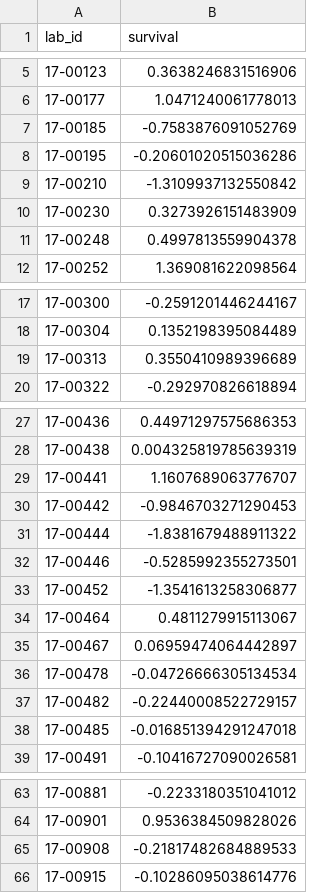
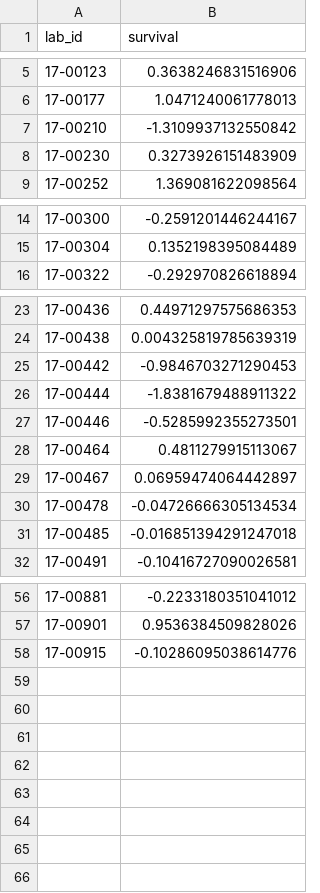
Before and after one commit to Sage-Bionetworks-Challenges/CTD2-BeatAML-Challenge, a CSV file: yasin/beatAMLdreamChallenge/output/coxph-fit-uncor-grd_predictions_response.csv, drawn as a sheet; only a part is shown, gaps mark what is left out; the diff names each change by its address in the sheet, - before the commit and + after, or states it on an @@ line.

```diff
--- a/yasin/beatAMLdreamChallenge/output/coxph-fit-uncor-grd_predictions_response.csv
+++ b/yasin/beatAMLdreamChallenge/output/coxph-fit-uncor-grd_predictions_response.csv
-row 7: 17-00185 | -0.7583876091052769
-row 8: 17-00195 | -0.20601020515036286
-row 11: 17-00248 | 0.4997813559904378
-row 19: 17-00313 | 0.3550410989396689
-row 29: 17-00441 | 1.1607689063776707
-row 33: 17-00452 | -1.3541613258306877
-row 37: 17-00482 | -0.22440008522729157
-row 65: 17-00908 | -0.21817482684889533
```
Also changed, not shown: yasin/beatAMLdreamChallenge/output/coxph-fit-age-grd_predictions_response.csv, yasin/beatAMLdreamChallenge/output/coxph-fit-age_predictions_response.csv, 36 other files.
